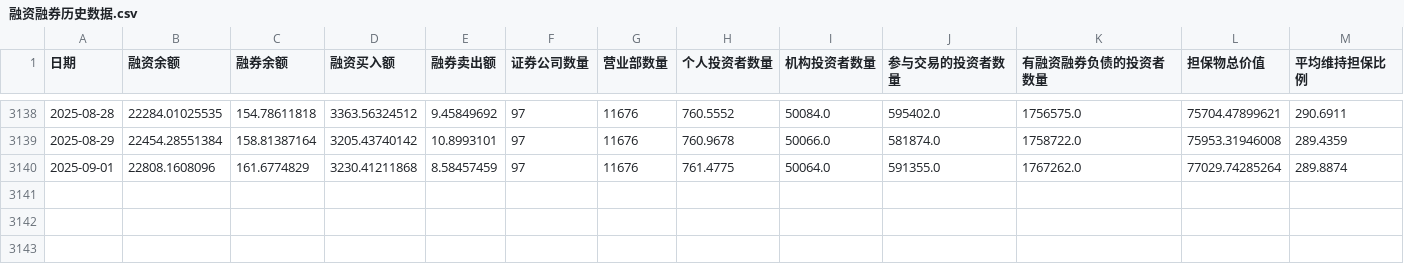
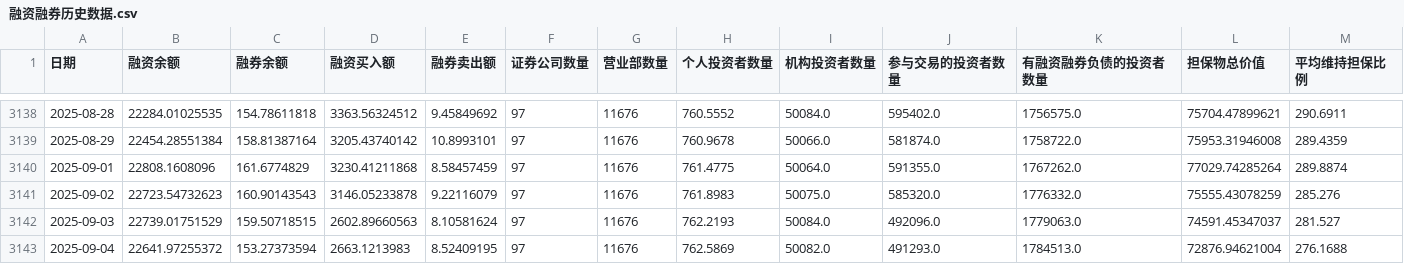
Before and after one commit to cuicui-V5/bull_top_index_Dashboard, a CSV file: bulltop_escape_calc/融资融券历史数据.csv, drawn as a sheet; only a part is shown, gaps mark what is left out.

Commit message:
update data

```diff
--- a/bulltop_escape_calc/融资融券历史数据.csv
+++ b/bulltop_escape_calc/融资融券历史数据.csv
@@ -3140 +3140,4 @@
 2025-09-01,22808.1608096,161.6774829,3230.41211868,8.58457459,97,11676,761.4775,50064.0,591355.0,1767262.0,77029.74285264,289.8874
+2025-09-02,22723.54732623,160.90143543,3146.05233878,9.22116079,97,11676,761.8983,50075.0,585320.0,1776332.0,75555.43078259,285.276
+2025-09-03,22739.01751529,159.50718515,2602.89660563,8.10581624,97,11676,762.2193,50084.0,492096.0,1779063.0,74591.45347037,281.527
+2025-09-04,22641.97255372,153.27373594,2663.1213983,8.52409195,97,11676,762.5869,50082.0,491293.0,1784513.0,72876.94621004,276.1688
```
Also changed, not shown: bulltop_escape_calc/上证指数历史数据.csv, bulltop_escape_calc/中证全指历史数据.csv, 4 other files.
